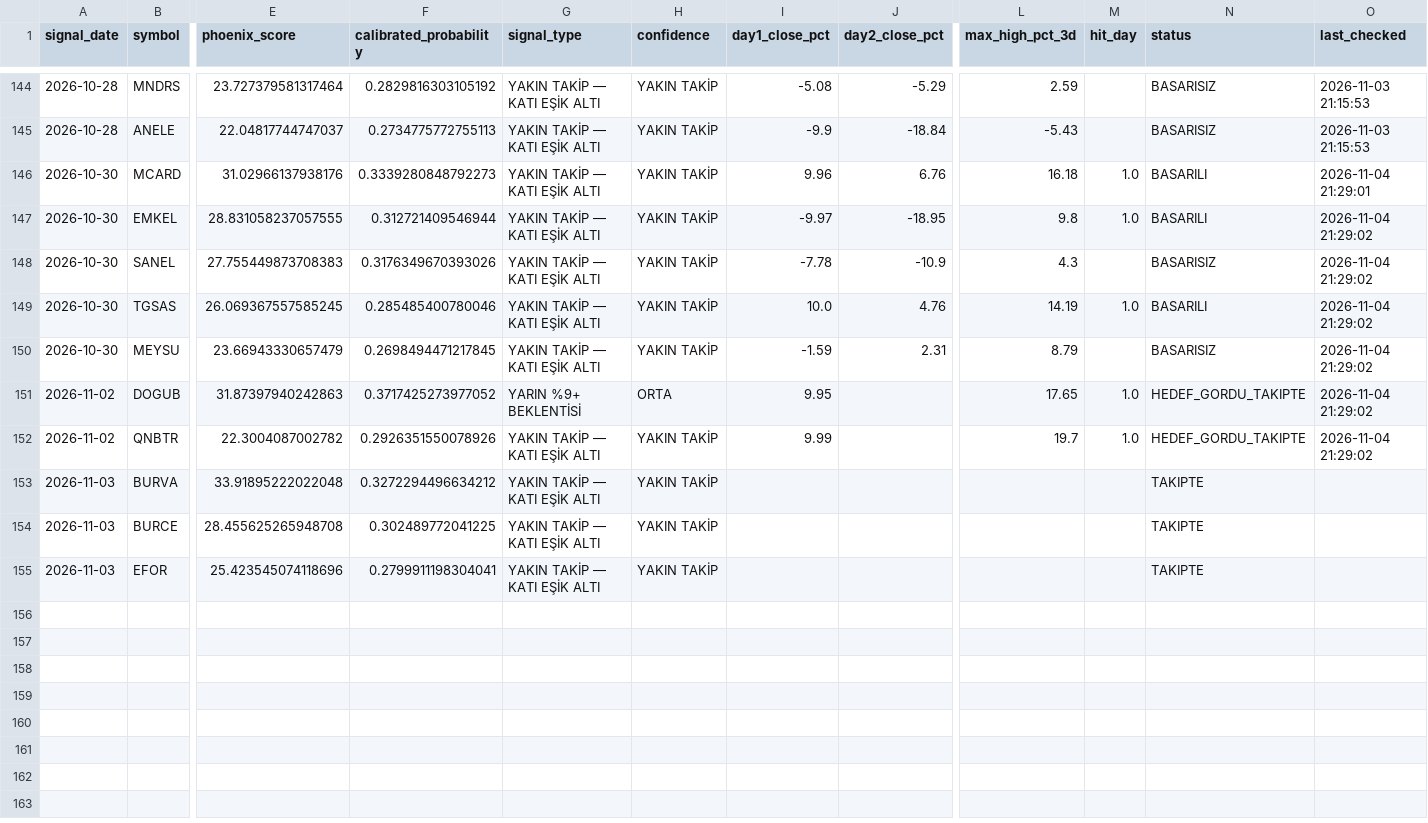
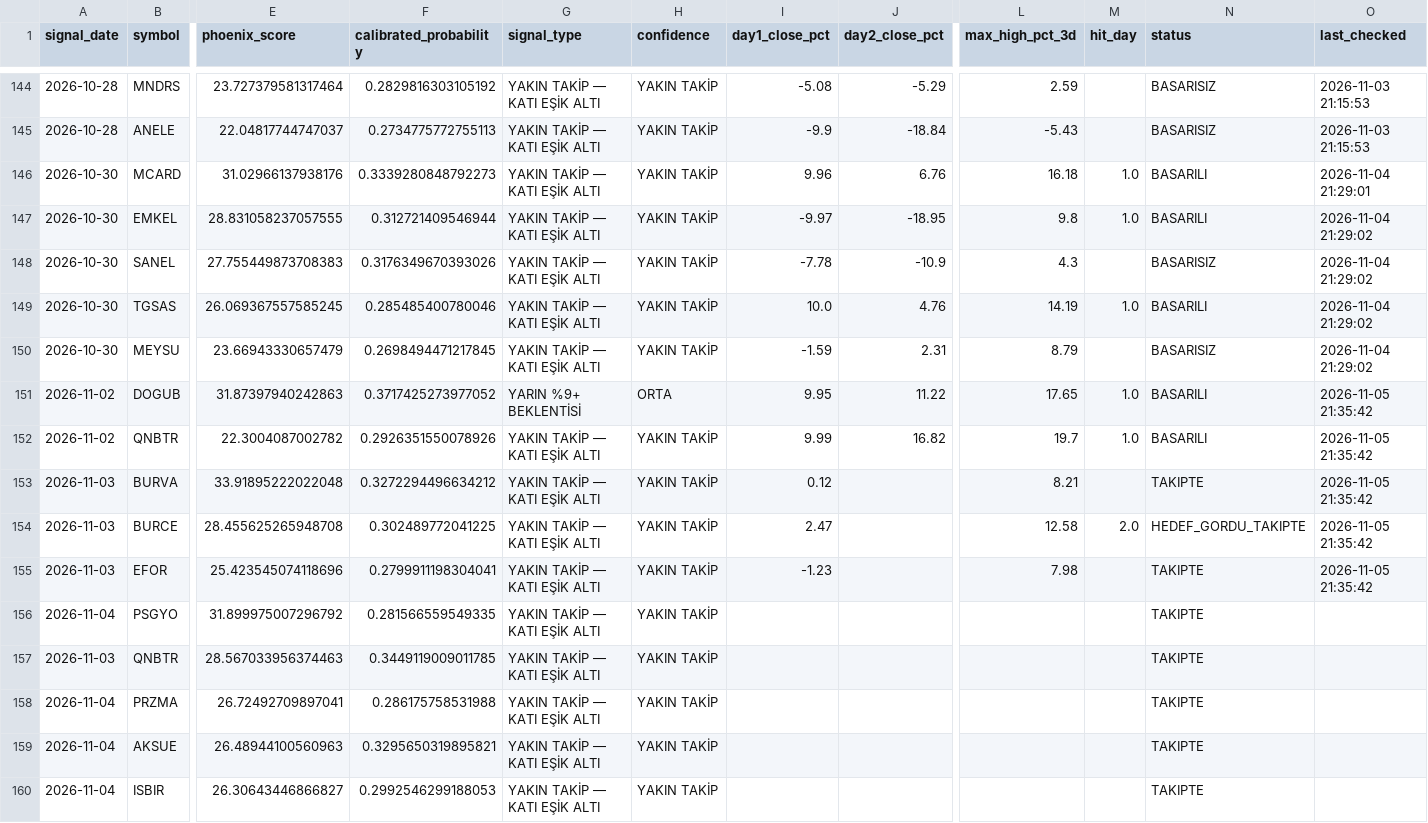
Before and after one commit to swcydsqzjb-bit/-phoenix, a CSV file: phoenix_tracking.csv, drawn as a sheet; only a part is shown, gaps mark what is left out; rows hold the shown columns only; the diff names each change by its address in the sheet, - before the commit and + after, or states it on an @@ line.

```diff
--- a/phoenix_tracking.csv
+++ b/phoenix_tracking.csv
-J151 (day2_close_pct): (empty)
+J151 (day2_close_pct): 11.22
-N151:N152 (status): HEDEF_GORDU_TAKIPTE
+N151:N152 (status): BASARILI
-O151:O152 (last_checked): 2026-11-04 21:29:02
+O151:O152 (last_checked): 2026-11-05 21:35:42
-J152 (day2_close_pct): (empty)
+J152 (day2_close_pct): 16.82
-I153 (day1_close_pct): (empty)
+I153 (day1_close_pct): 0.12
-L153 (max_high_pct_3d): (empty)
+L153 (max_high_pct_3d): 8.21
-O153:O155 (last_checked): (empty)
+O153:O155 (last_checked): 2026-11-05 21:35:42
-I154 (day1_close_pct): (empty)
+I154 (day1_close_pct): 2.47
-L154 (max_high_pct_3d): (empty)
+L154 (max_high_pct_3d): 12.58
-M154 (hit_day): (empty)
+M154 (hit_day): 2.0
-N154 (status): TAKIPTE
+N154 (status): HEDEF_GORDU_TAKIPTE
-I155 (day1_close_pct): (empty)
+I155 (day1_close_pct): -1.23
-L155 (max_high_pct_3d): (empty)
+L155 (max_high_pct_3d): 7.98
+row 156: 2026-11-04 | PSGYO | 31.899975007296792 | 0.281566559549335 | YAKIN TAKİP — KATI EŞİK ALTI | YAKIN TAKİP |  |  |  |  | TAKIPTE
+row 157: 2026-11-03 | QNBTR | 28.567033956374463 | 0.3449119009011785 | YAKIN TAKİP — KATI EŞİK ALTI | YAKIN TAKİP |  |  |  |  | TAKIPTE
+row 158: 2026-11-04 | PRZMA | 26.72492709897041 | 0.286175758531988 | YAKIN TAKİP — KATI EŞİK ALTI | YAKIN TAKİP |  |  |  |  | TAKIPTE
+row 159: 2026-11-04 | AKSUE | 26.48944100560963 | 0.3295650319895821 | YAKIN TAKİP — KATI EŞİK ALTI | YAKIN TAKİP |  |  |  |  | TAKIPTE
+row 160: 2026-11-04 | ISBIR | 26.30643446866827 | 0.2992546299188053 | YAKIN TAKİP — KATI EŞİK ALTI | YAKIN TAKİP |  |  |  |  | TAKIPTE
```
